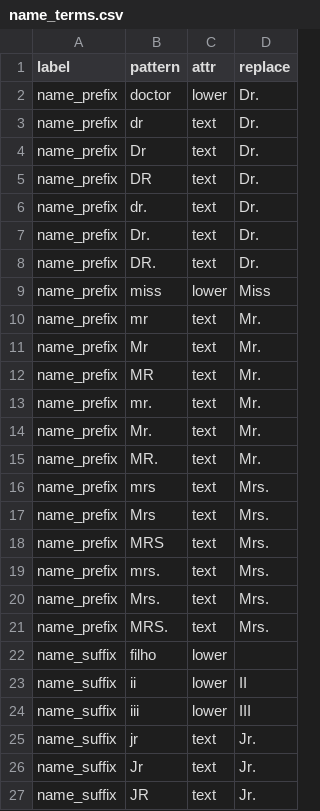
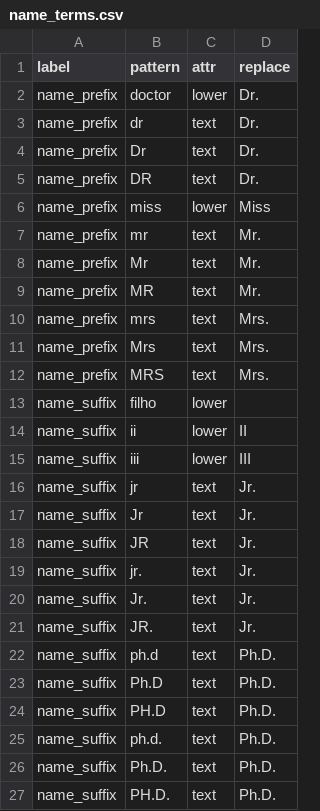
Before and after one commit to rafelafrance/traiter, a CSV file: traiter/pylib/traits/terms/name_terms.csv, drawn as a sheet; only a part is shown; the shorter side is filled out with more unchanged rows; the diff names each change by its address in the sheet, - before the commit and + after, or states it on an @@ line.

Commit message:
Update trait patterns

```diff
--- a/traiter/pylib/traits/terms/name_terms.csv
+++ b/traiter/pylib/traits/terms/name_terms.csv
-row 6: name_prefix | dr. | text | Dr.
-row 7: name_prefix | Dr. | text | Dr.
-row 8: name_prefix | DR. | text | Dr.
-row 13: name_prefix | mr. | text | Mr.
-row 14: name_prefix | Mr. | text | Mr.
-row 15: name_prefix | MR. | text | Mr.
-row 19: name_prefix | mrs. | text | Mrs.
-row 20: name_prefix | Mrs. | text | Mrs.
-row 21: name_prefix | MRS. | text | Mrs.
```
Also changed, not shown: traiter/pylib/traits/lat_long/lat_long_terms.csv, 14 other files.
